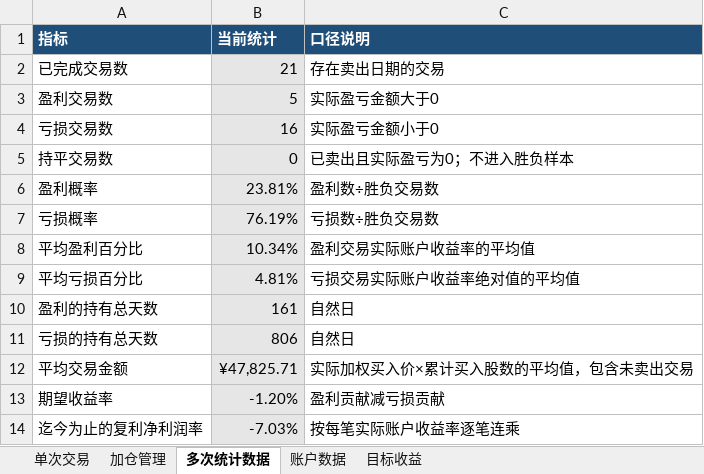
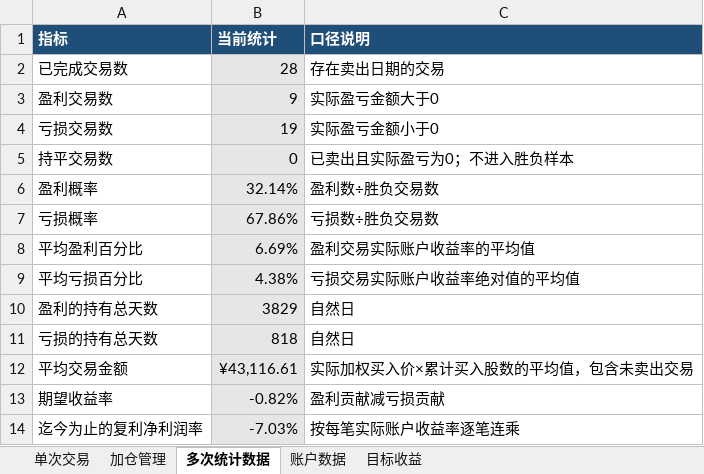
Before and after one commit to yooner/learn_socks, an Excel workbook: 不要被平仓.xlsx, sheet 多次统计数据, drawn as a sheet; values as stored, in another font and other column widths than the file's, no borders; the diff names each change by its address in the sheet, - before the commit and + after, or states it on an @@ line.

```diff
--- a/不要被平仓.xlsx (sheet 多次统计数据)
+++ b/不要被平仓.xlsx (sheet 多次统计数据)
-B2 (当前统计): 21
+B2 (当前统计): 28
-B3 (当前统计): 5
+B3 (当前统计): 9
-B4 (当前统计): 16
+B4 (当前统计): 19
-B6 (当前统计): 23.81%
+B6 (当前统计): 32.14%
-B7 (当前统计): 76.19%
+B7 (当前统计): 67.86%
-B8 (当前统计): 10.34%
+B8 (当前统计): 6.69%
-B9 (当前统计): 4.81%
+B9 (当前统计): 4.38%
-B10 (当前统计): 161
+B10 (当前统计): 3829
-B11 (当前统计): 806
+B11 (当前统计): 818
-B12 (当前统计): ¥47,825.71
+B12 (当前统计): ¥43,116.61
-B13 (当前统计): -1.20%
+B13 (当前统计): -0.82%
```
Also changed, not shown: sheet 单次交易, sheet 加仓管理, sheet 账户数据, sheet 目标收益.
